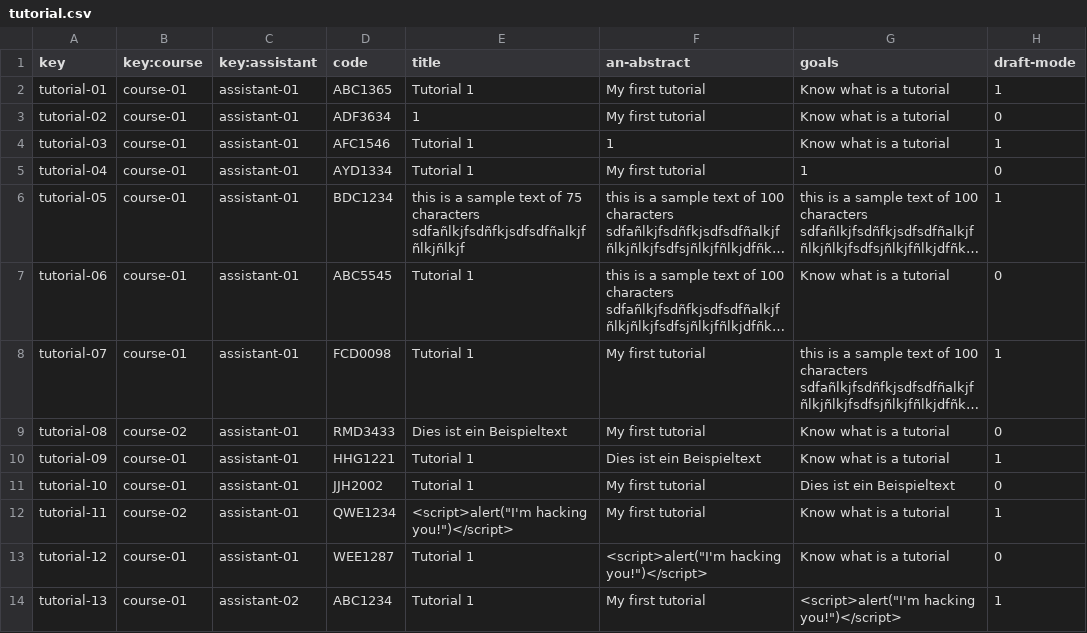
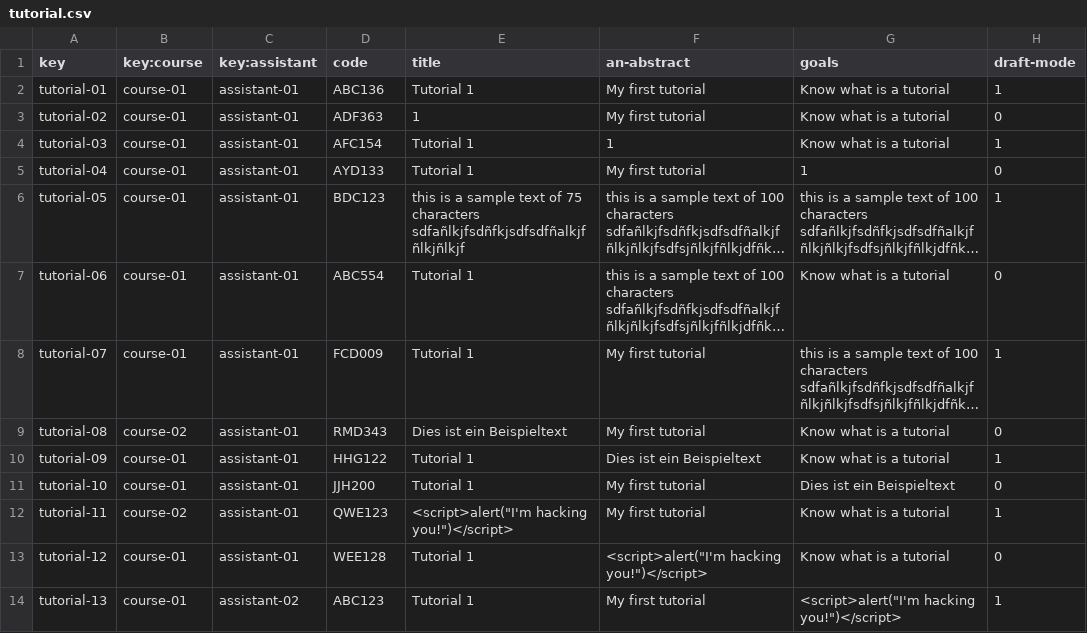
Before and after one commit to C10401-DP2/Acme-L3, a CSV file: src/main/webapp/WEB-INF/resources/sample-data/tutorial.csv, drawn as a sheet; long unchanged cells end in …; the diff names each change by its address in the sheet, - before the commit and + after, or states it on an @@ line.

```diff
--- a/src/main/webapp/WEB-INF/resources/sample-data/tutorial.csv
+++ b/src/main/webapp/WEB-INF/resources/sample-data/tutorial.csv
-D2 (code): ABC1365
+D2 (code): ABC136
-D3 (code): ADF3634
+D3 (code): ADF363
-D4 (code): AFC1546
+D4 (code): AFC154
-D5 (code): AYD1334
+D5 (code): AYD133
-D6 (code): BDC1234
+D6 (code): BDC123
-D7 (code): ABC5545
+D7 (code): ABC554
-D8 (code): FCD0098
+D8 (code): FCD009
-D9 (code): RMD3433
+D9 (code): RMD343
-D10 (code): HHG1221
+D10 (code): HHG122
-D11 (code): JJH2002
+D11 (code): JJH200
-D12 (code): QWE1234
+D12 (code): QWE123
-D13 (code): WEE1287
+D13 (code): WEE128
-D14 (code): ABC1234
+D14 (code): ABC123
```
Also changed, not shown: 23 other files.
